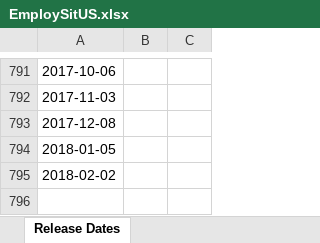
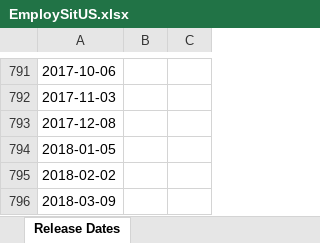
Before and after one commit to hibididibidi/usd_cad_NN, an Excel workbook: EmploySitUS.xlsx, sheet Release Dates, drawn as a sheet; only a part is shown, gaps mark what is left out; values as stored, in another font and other column widths than the file's, no borders; charts and pictures not drawn; the diff names each change by its address in the sheet, - before the commit and + after, or states it on an @@ line.

```diff
--- a/EmploySitUS.xlsx (sheet Release Dates)
+++ b/EmploySitUS.xlsx (sheet Release Dates)
+row 796: 2018-03-09
```
Also changed, not shown: charts or pictures, 16 other files.
